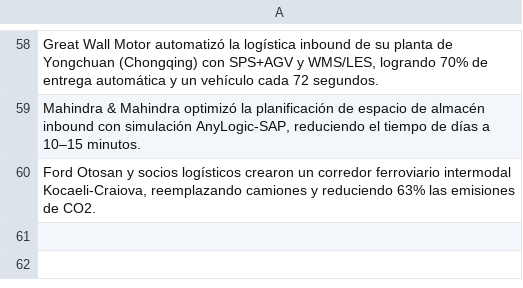
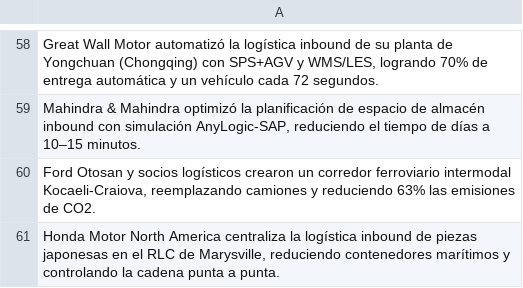
Before and after one commit to fer-vasco/Agente_de_benchmark, a CSV file: casos_reportados.csv, drawn as a sheet; only a part is shown, gaps mark what is left out; the diff names each change by its address in the sheet, - before the commit and + after, or states it on an @@ line.

```diff
--- a/casos_reportados.csv
+++ b/casos_reportados.csv
+row 61: Honda Motor North America centraliza la logística inbound de piezas japonesas en el RLC de Marysville, reduciendo contenedores marítimos y controlando la cadena punta a punta.
```
